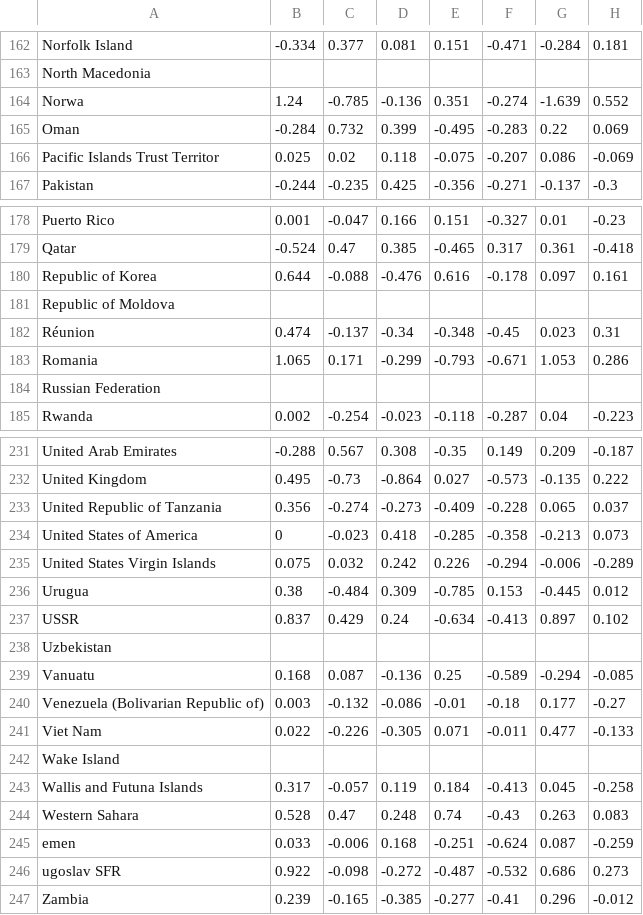
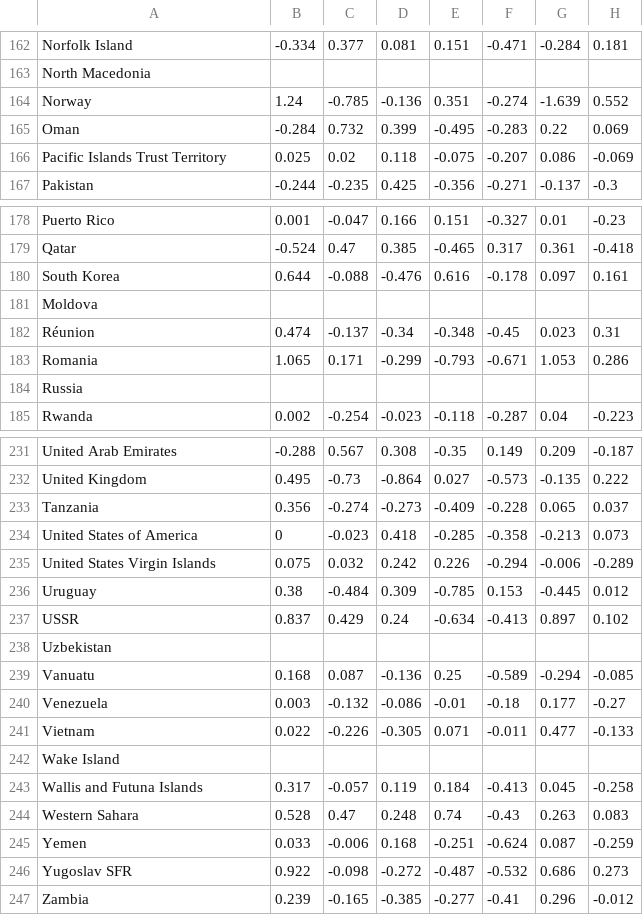
Before and after one commit to sakinahamid/FIT3179, a CSV file: DVII/data/temp_change/Temp_Change_Countries_Wide.csv, drawn as a sheet; only a part is shown, gaps mark what is left out; the diff covers the shown part only; the diff names each change by its address in the sheet, - before the commit and + after, or states it on an @@ line.

```diff
--- a/DVII/data/temp_change/Temp_Change_Countries_Wide.csv
+++ b/DVII/data/temp_change/Temp_Change_Countries_Wide.csv
-A164: Norwa
+A164: Norway
-A166: Pacific Islands Trust Territor
+A166: Pacific Islands Trust Territory
-A180: Republic of Korea
+A180: South Korea
-A181: Republic of Moldova
+A181: Moldova
-A184: Russian Federation
+A184: Russia
-A233: United Republic of Tanzania
+A233: Tanzania
-A236: Urugua
+A236: Uruguay
-A240: Venezuela (Bolivarian Republic of)
+A240: Venezuela
-A241: Viet Nam
+A241: Vietnam
-A245: emen
+A245: Yemen
-A246: ugoslav SFR
+A246: Yugoslav SFR
```
Also changed, not shown: 26 edited cells elsewhere in this file.
